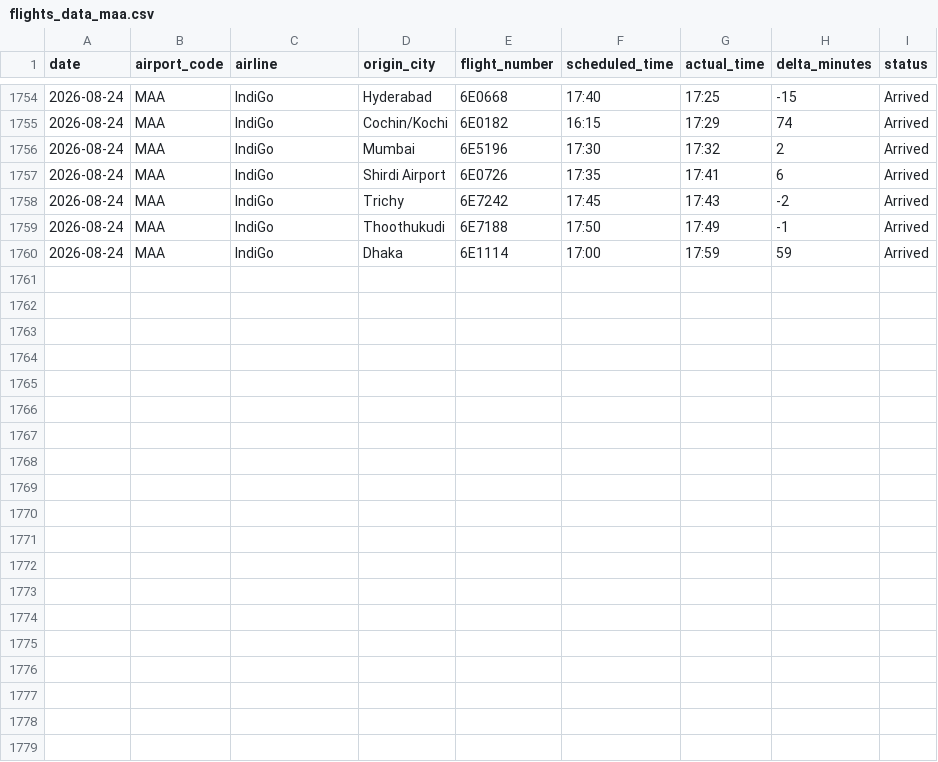
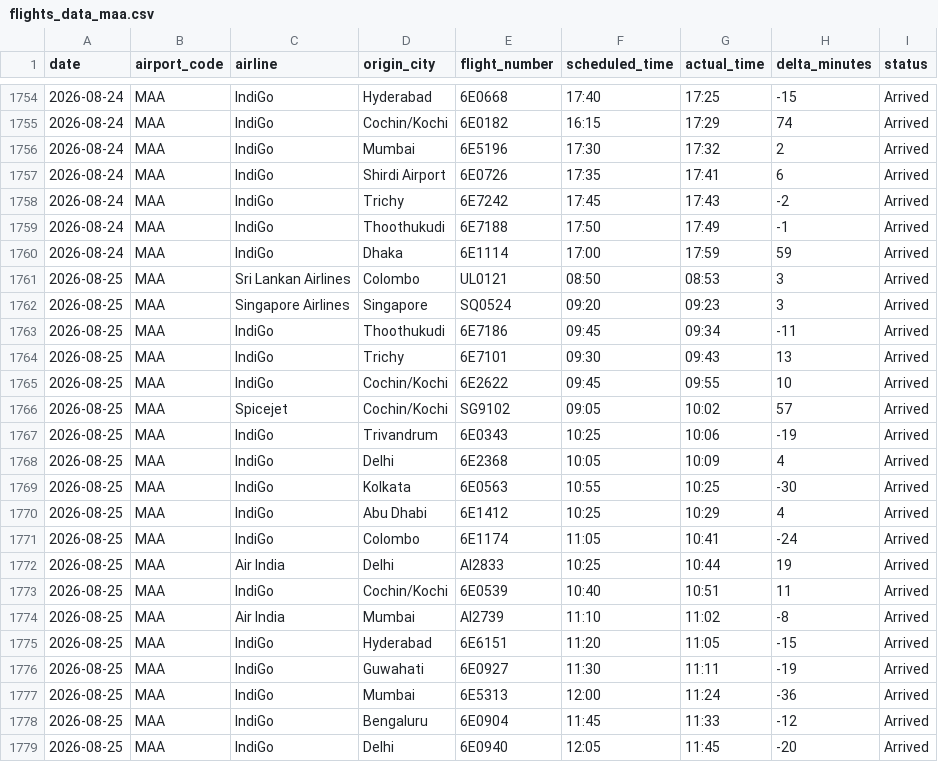
Before and after one commit to Ragadeepsai/Airport_Congestions_Analysis, a CSV file: data/flights_data_maa.csv, drawn as a sheet; only a part is shown, gaps mark what is left out; the diff names each change by its address in the sheet, - before the commit and + after, or states it on an @@ line.

```diff
--- a/data/flights_data_maa.csv
+++ b/data/flights_data_maa.csv
+row 1761: 2026-08-25 | MAA | Sri Lankan Airlines | Colombo | UL0121 | 08:50 | 08:53 | 3 | Arrived
+row 1762: 2026-08-25 | MAA | Singapore Airlines | Singapore | SQ0524 | 09:20 | 09:23 | 3 | Arrived
+row 1763: 2026-08-25 | MAA | IndiGo | Thoothukudi | 6E7186 | 09:45 | 09:34 | -11 | Arrived
+row 1764: 2026-08-25 | MAA | IndiGo | Trichy | 6E7101 | 09:30 | 09:43 | 13 | Arrived
+row 1765: 2026-08-25 | MAA | IndiGo | Cochin/Kochi | 6E2622 | 09:45 | 09:55 | 10 | Arrived
+row 1766: 2026-08-25 | MAA | Spicejet | Cochin/Kochi | SG9102 | 09:05 | 10:02 | 57 | Arrived
+row 1767: 2026-08-25 | MAA | IndiGo | Trivandrum | 6E0343 | 10:25 | 10:06 | -19 | Arrived
+row 1768: 2026-08-25 | MAA | IndiGo | Delhi | 6E2368 | 10:05 | 10:09 | 4 | Arrived
+row 1769: 2026-08-25 | MAA | IndiGo | Kolkata | 6E0563 | 10:55 | 10:25 | -30 | Arrived
+row 1770: 2026-08-25 | MAA | IndiGo | Abu Dhabi | 6E1412 | 10:25 | 10:29 | 4 | Arrived
+row 1771: 2026-08-25 | MAA | IndiGo | Colombo | 6E1174 | 11:05 | 10:41 | -24 | Arrived
+row 1772: 2026-08-25 | MAA | Air India | Delhi | AI2833 | 10:25 | 10:44 | 19 | Arrived
+row 1773: 2026-08-25 | MAA | IndiGo | Cochin/Kochi | 6E0539 | 10:40 | 10:51 | 11 | Arrived
+row 1774: 2026-08-25 | MAA | Air India | Mumbai | AI2739 | 11:10 | 11:02 | -8 | Arrived
+row 1775: 2026-08-25 | MAA | IndiGo | Hyderabad | 6E6151 | 11:20 | 11:05 | -15 | Arrived
+row 1776: 2026-08-25 | MAA | IndiGo | Guwahati | 6E0927 | 11:30 | 11:11 | -19 | Arrived
+row 1777: 2026-08-25 | MAA | IndiGo | Mumbai | 6E5313 | 12:00 | 11:24 | -36 | Arrived
+row 1778: 2026-08-25 | MAA | IndiGo | Bengaluru | 6E0904 | 11:45 | 11:33 | -12 | Arrived
+row 1779: 2026-08-25 | MAA | IndiGo | Delhi | 6E0940 | 12:05 | 11:45 | -20 | Arrived
```
Also changed, not shown: 1 other file.
